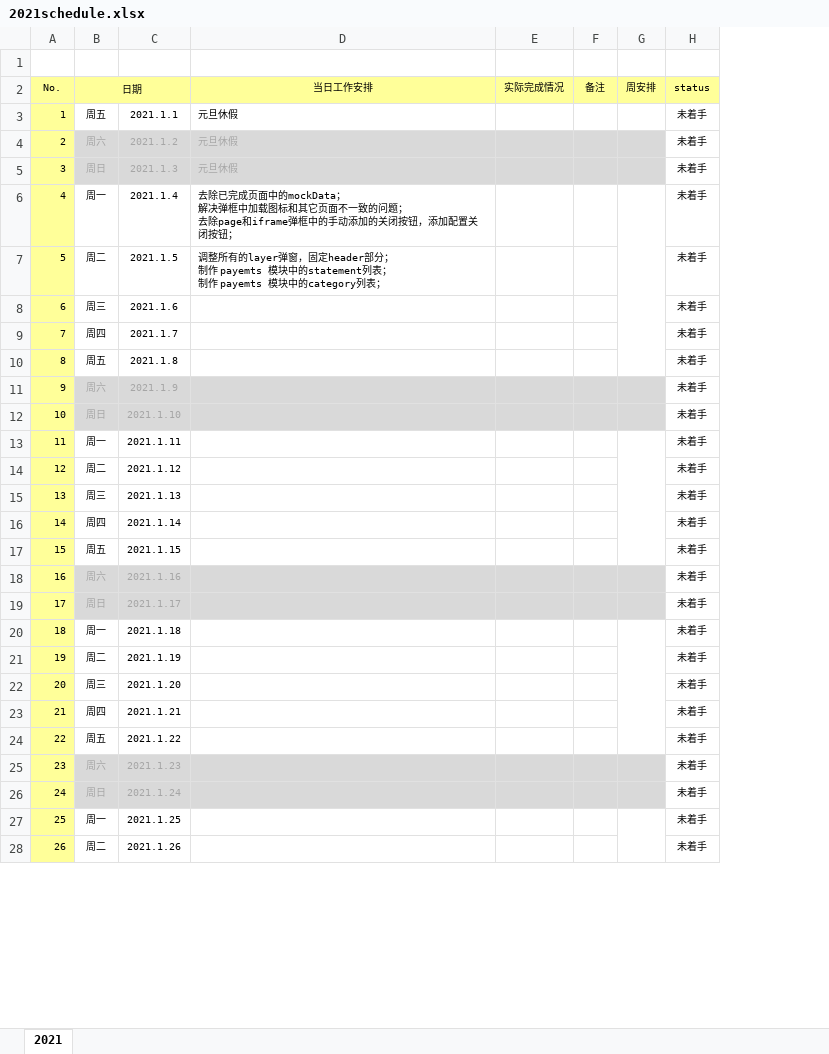
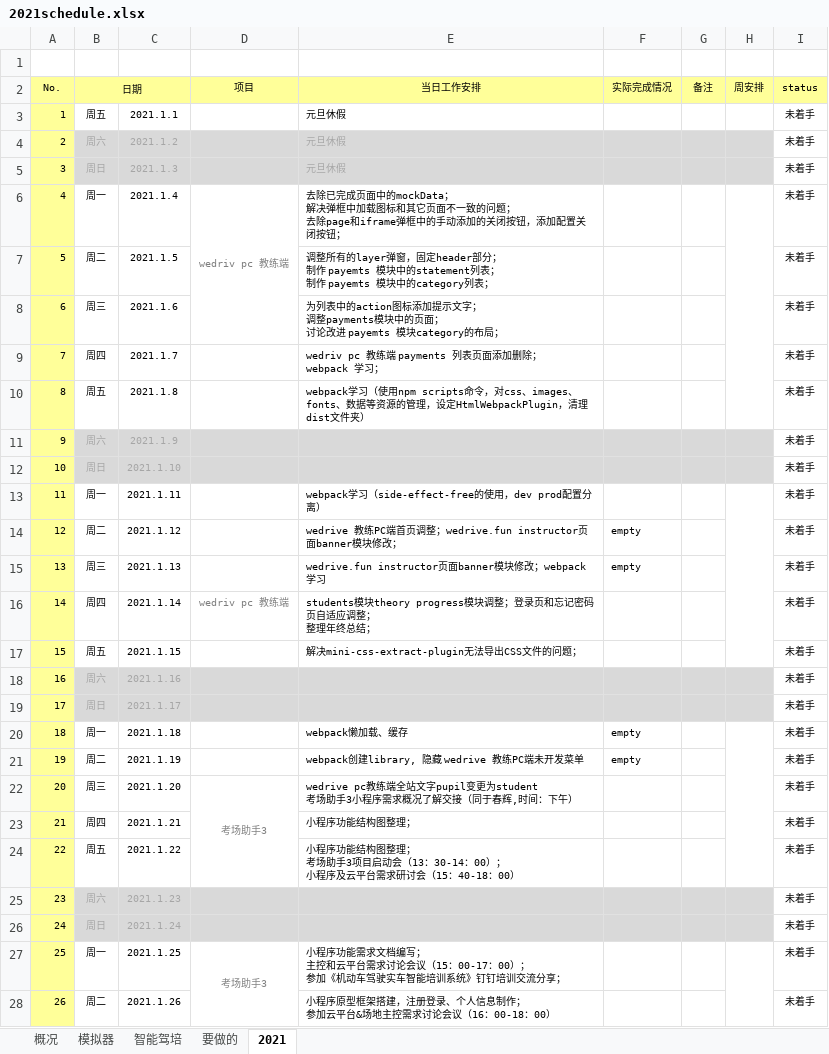
Before and after one commit to yq-icode/YQNote, an Excel workbook: 2021schedule.xlsx, sheet 2021, drawn as a sheet; only a part is shown; values as stored, in another font and other column widths than the file's, no borders; conditional formats not drawn; addresses are those after the commit; ↵ is a line break in a cell; the diff covers the shown part only; the diff names each change by its address in the sheet, - before the commit and + after, or states it on an @@ line.

```diff
--- a/2021schedule.xlsx (sheet 2021)
+++ b/2021schedule.xlsx (sheet 2021)
+sheet tab: 概况
+sheet tab: 模拟器
+sheet tab: 智能驾培
+sheet tab: 要做的
+column D (项目), rows 6-27: wedriv pc 教练端 |  |  |  |  |  |  |  |  |  | wedriv pc 教练端 |  |  |  |  |  | 考场助手3 |  |  |  |  | 考场助手3
-E8 (当日工作安排): (empty)
+E8 (当日工作安排): 为列表中的action图标添加提示文字； ↵ 调整payments模块中的页面； ↵ 讨论改进 payemts 模块category的布局；
-E9 (当日工作安排): (empty)
+E9 (当日工作安排): wedriv pc 教练端 payments 列表页面添加删除； ↵ webpack 学习；
-E10 (当日工作安排): (empty)
+E10 (当日工作安排): webpack学习（使用npm scripts命令，对css、images、fonts、数据等资源的管理，设定HtmlWebpackPlugin，清理dist文件夹）
-E13 (当日工作安排): (empty)
+E13 (当日工作安排): webpack学习（side-effect-free的使用，dev prod配置分离）
-E14 (当日工作安排): (empty)
+E14 (当日工作安排): wedrive 教练PC端首页调整；wedrive.fun instructor页面banner模块修改；
-F14:F15 (实际完成情况): (empty)
+F14:F15 (实际完成情况): empty
-E15 (当日工作安排): (empty)
+E15 (当日工作安排): wedrive.fun instructor页面banner模块修改；webpack学习
-E16 (当日工作安排): (empty)
+E16 (当日工作安排): students模块theory progress模块调整；登录页和忘记密码页自适应调整； ↵ 整理年终总结；
-E17 (当日工作安排): (empty)
+E17 (当日工作安排): 解决mini-css-extract-plugin无法导出CSS文件的问题；
-E20 (当日工作安排): (empty)
+E20 (当日工作安排): webpack懒加载、缓存
-F20:F21 (实际完成情况): (empty)
+F20:F21 (实际完成情况): empty
-E21 (当日工作安排): (empty)
+E21 (当日工作安排): webpack创建library, 隐藏 wedrive 教练PC端未开发菜单
-E22 (当日工作安排): (empty)
+E22 (当日工作安排): wedrive pc教练端全站文字pupil变更为student ↵ 考场助手3小程序需求概况了解交接（同于春辉,时间：下午）
-E23 (当日工作安排): (empty)
+E23 (当日工作安排): 小程序功能结构图整理；
-E24 (当日工作安排): (empty)
+E24 (当日工作安排): 小程序功能结构图整理； ↵ 考场助手3项目启动会（13：30-14：00）； ↵ 小程序及云平台需求研讨会（15：40-18：00）
-E27 (当日工作安排): (empty)
+E27 (当日工作安排): 小程序功能需求文档编写； ↵ 主控和云平台需求讨论会议（15：00-17：00）； ↵ 参加《机动车驾驶实车智能培训系统》钉钉培训交流分享；
-E28 (当日工作安排): (empty)
+E28 (当日工作安排): 小程序原型框架搭建，注册登录、个人信息制作； ↵ 参加云平台&场地主控需求讨论会议（16：00-18：00）
```
Also changed, not shown: 31 edited cells and merged cells elsewhere in this sheet, 16 other files.
